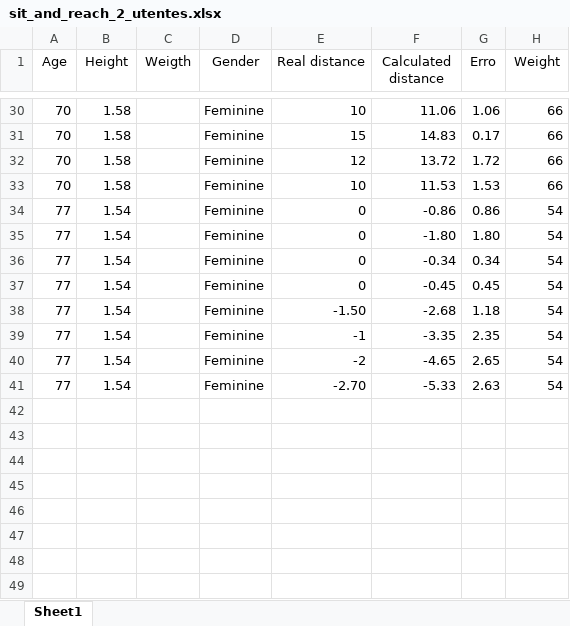
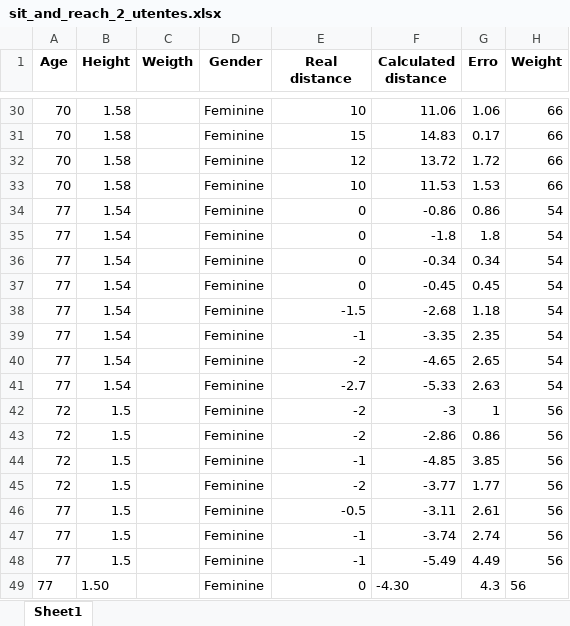
Before and after one commit to vgguerra/Propicie, an Excel workbook: tabelas_utentes/sit_and_reach_2_utentes.xlsx, sheet Sheet1, drawn as a sheet; only a part is shown, gaps mark what is left out; values as stored, in another font and other column widths than the file's, no borders; the diff covers the shown part only; the diff names each change by its address in the sheet, - before the commit and + after, or states it on an @@ line.

```diff
--- a/tabelas_utentes/sit_and_reach_2_utentes.xlsx (sheet Sheet1)
+++ b/tabelas_utentes/sit_and_reach_2_utentes.xlsx (sheet Sheet1)
-A1:H1 bold: off
+A1:H1 bold: on
-F35 (Calculated distance): -1.80
+F35 (Calculated distance): -1.8
-G35 (Erro): 1.80
+G35 (Erro): 1.8
-E38 (Real distance): -1.50
+E38 (Real distance): -1.5
-E41 (Real distance): -2.70
+E41 (Real distance): -2.7
+row 42: 72 | 1.5 |  | Feminine | -2 | -3 | 1 | 56
+row 43: 72 | 1.5 |  | Feminine | -2 | -2.86 | 0.86 | 56
+row 44: 72 | 1.5 |  | Feminine | -1 | -4.85 | 3.85 | 56
+row 45: 72 | 1.5 |  | Feminine | -2 | -3.77 | 1.77 | 56
+row 46: 77 | 1.5 |  | Feminine | -0.5 | -3.11 | 2.61 | 56
+row 47: 77 | 1.5 |  | Feminine | -1 | -3.74 | 2.74 | 56
+row 48: 77 | 1.5 |  | Feminine | -1 | -5.49 | 4.49 | 56
+row 49: 77 | 1.50 |  | Feminine | 0 | -4.30 | 4.3 | 56
```
Also changed, not shown: 36 edited cells elsewhere in this sheet, tabelas_utentes/back_scratch_utentes.xlsx, 2 other files.
